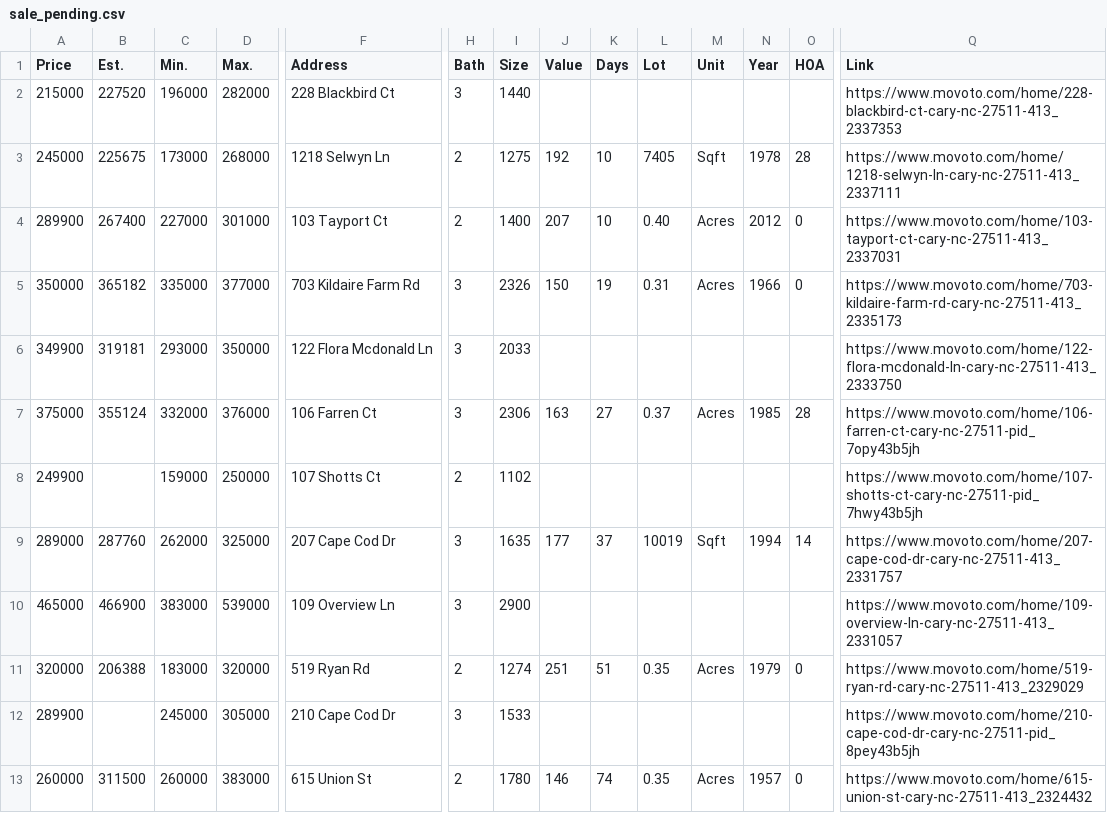
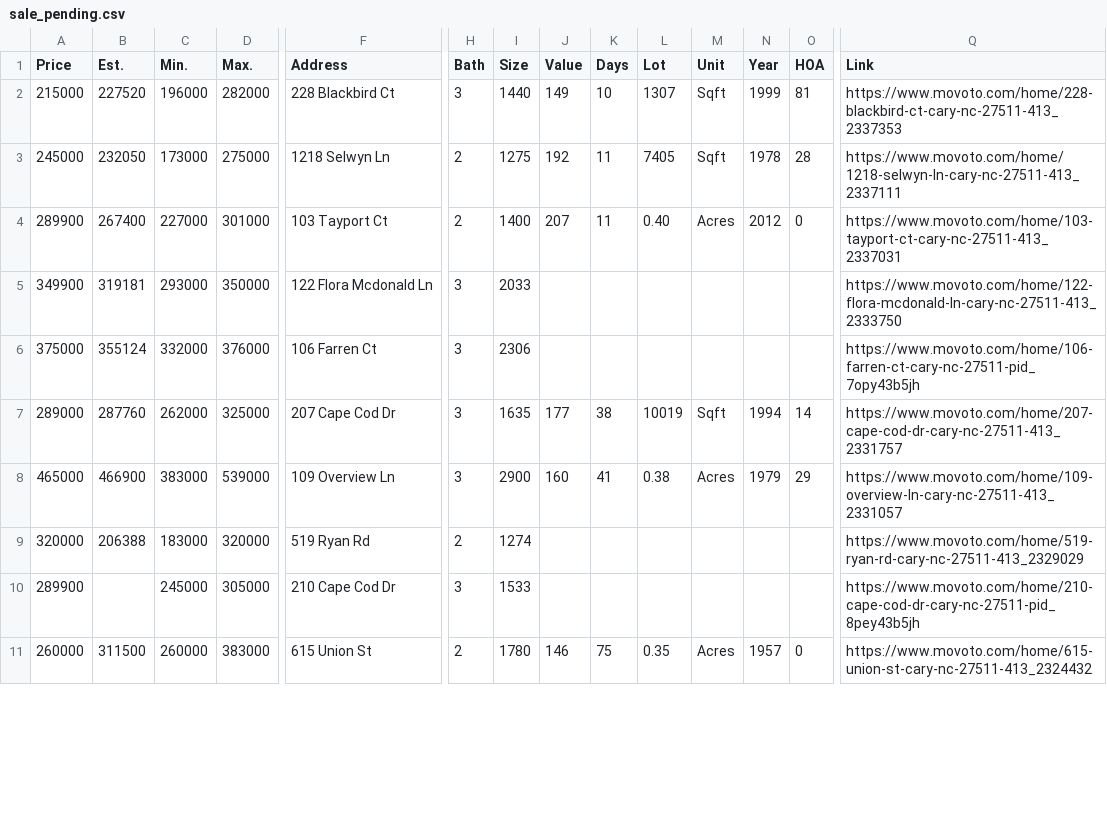
Before and after one commit to xgirma/moveto, a CSV file: data/27511/sale_pending.csv, drawn as a sheet; only a part is shown, gaps mark what is left out; removed rows and columns are numbered as before the commit, all else as after; rows hold the shown columns only; the diff covers the shown part only; the diff names each change by its address in the sheet, - before the commit and + after, or states it on an @@ line.

```diff
--- a/data/27511/sale_pending.csv
+++ b/data/27511/sale_pending.csv
-J2 (Value): (empty)
+J2 (Value): 149
-K2 (Days): (empty)
+K2 (Days): 10
-L2 (Lot): (empty)
+L2 (Lot): 1307
-M2 (Unit): (empty)
+M2 (Unit): Sqft
-N2 (Year): (empty)
+N2 (Year): 1999
-O2 (HOA): (empty)
+O2 (HOA): 81
-B3 (Est.): 225675
+B3 (Est.): 232050
-D3 (Max.): 268000
+D3 (Max.): 275000
-K3:K4 (Days): 10
+K3:K4 (Days): 11
-row 5: 350000 | 365182 | 335000 | 377000 | 703 Kildaire Farm Rd | 3 | 2326 | 150 | 19 | 0.31 | Acres | 1966 | 0 | https://www.movoto.com/home/703-kildaire-farm-rd-cary-nc-27511-413_2335173
-J6 (Value): 163
+J6 (Value): (empty)
-K6 (Days): 27
+K6 (Days): (empty)
-L6 (Lot): 0.37
+L6 (Lot): (empty)
-M6 (Unit): Acres
+M6 (Unit): (empty)
-N6 (Year): 1985
+N6 (Year): (empty)
-O6 (HOA): 28
+O6 (HOA): (empty)
-row 8: 249900 |  | 159000 | 250000 | 107 Shotts Ct | 2 | 1102 |  |  |  |  |  |  | https://www.movoto.com/home/107-shotts-ct-cary-nc-27511-pid_7hwy43b5jh
-K7 (Days): 37
+K7 (Days): 38
-J8 (Value): (empty)
+J8 (Value): 160
-K8 (Days): (empty)
+K8 (Days): 41
-L8 (Lot): (empty)
+L8 (Lot): 0.38
-M8 (Unit): (empty)
+M8 (Unit): Acres
-N8 (Year): (empty)
+N8 (Year): 1979
-O8 (HOA): (empty)
+O8 (HOA): 29
-J9 (Value): 251
+J9 (Value): (empty)
-K9 (Days): 51
+K9 (Days): (empty)
-L9 (Lot): 0.35
+L9 (Lot): (empty)
-M9 (Unit): Acres
+M9 (Unit): (empty)
-N9 (Year): 1979
+N9 (Year): (empty)
-O9 (HOA): 0
+O9 (HOA): (empty)
-K11 (Days): 74
+K11 (Days): 75
```
Also changed, not shown: 2 edited cells elsewhere in this file, data/27511/by_days.csv, data/27511/by_price.csv, 13 other files.
